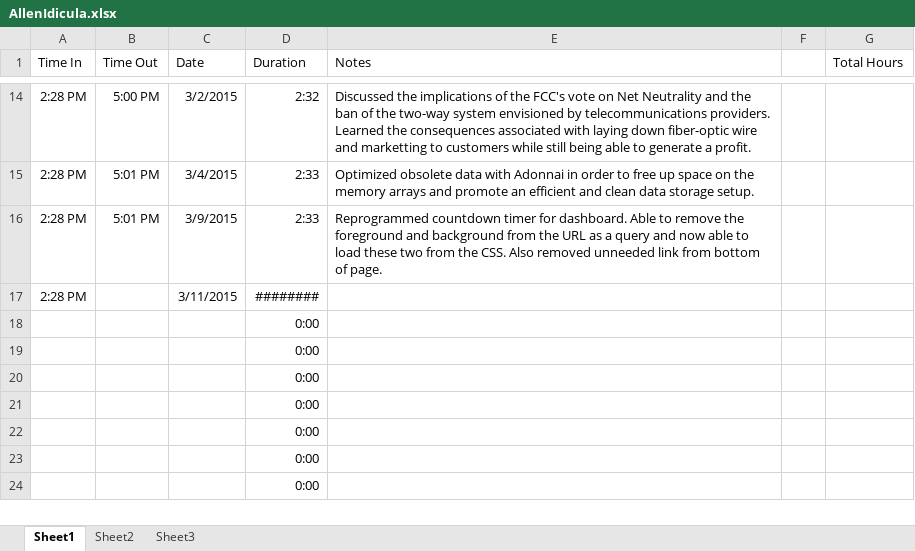
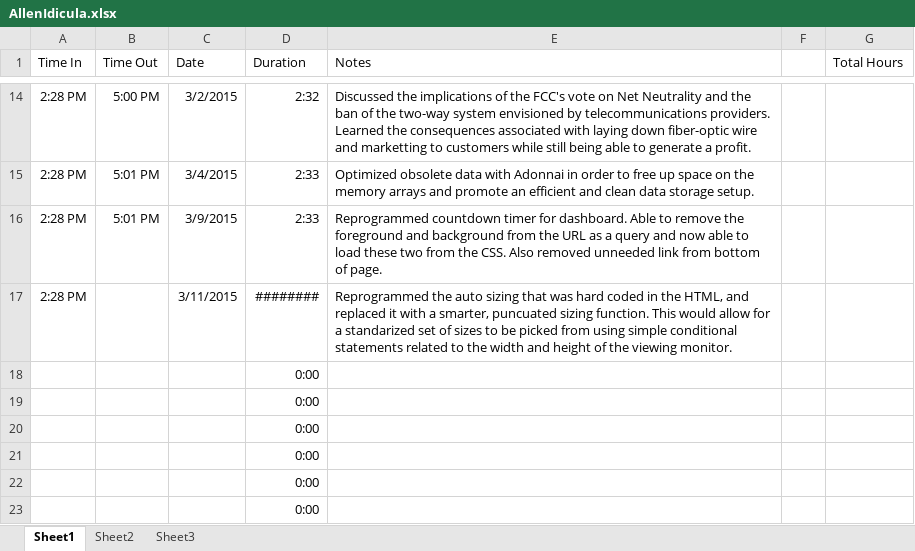
Before and after one commit to AllenDBB/Internship, an Excel workbook: AllenIdicula.xlsx, sheet Sheet1, drawn as a sheet; only a part is shown, gaps mark what is left out; the shorter side is filled out with more unchanged rows; values as stored, in another font and other column widths than the file's, no borders; the diff names each change by its address in the sheet, - before the commit and + after, or states it on an @@ line.

Commit message:
Update!

```diff
--- a/AllenIdicula.xlsx (sheet Sheet1)
+++ b/AllenIdicula.xlsx (sheet Sheet1)
-E17 (Notes): (empty)
+E17 (Notes): Reprogrammed the auto sizing that was hard coded in the HTML, and replaced it with a smarter, puncuated sizing function. This would allow for a standarized set of sizes to be picked from using simple conditional statements related to the width and height of the viewing monitor.
```
